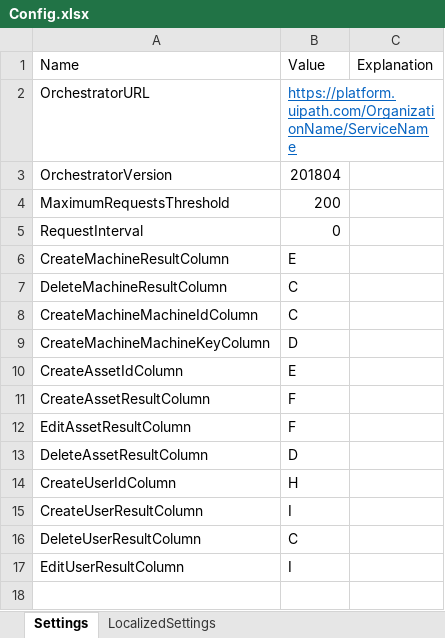
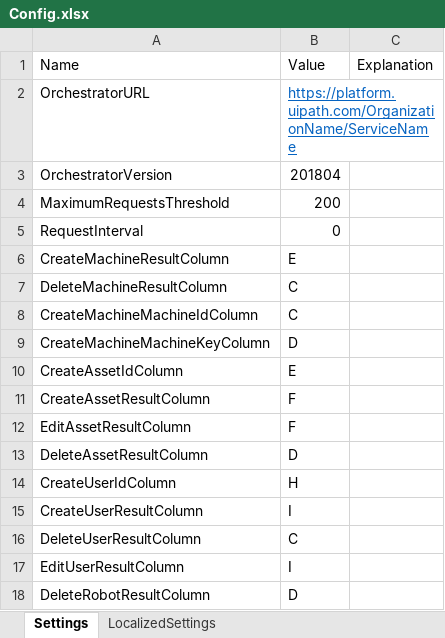
Before and after one commit to UiPath-Services/OrchestratorManager, an Excel workbook: Config/Config.xlsx, sheet Settings, drawn as a sheet; values as stored, in another font and other column widths than the file's, no borders; table styles not drawn; the diff names each change by its address in the sheet, - before the commit and + after, or states it on an @@ line.

Commit message:
Implemented Delete Robot.

```diff
--- a/Config/Config.xlsx (sheet Settings)
+++ b/Config/Config.xlsx (sheet Settings)
+row 18: DeleteRobotResultColumn | D
```
Also changed, not shown: sheet LocalizedSettings, Config/EN/Robots.xlsx, 3 other files.
